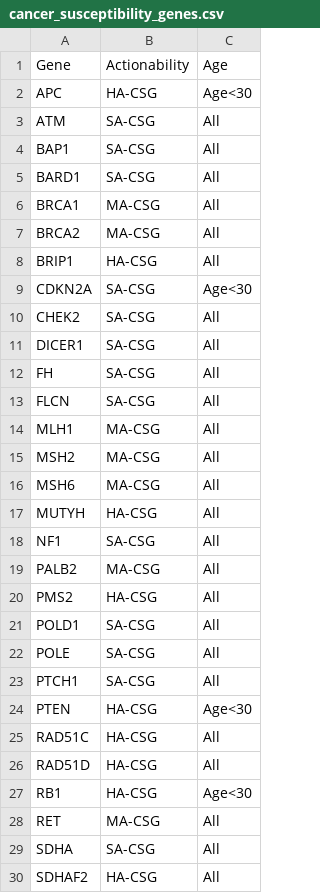
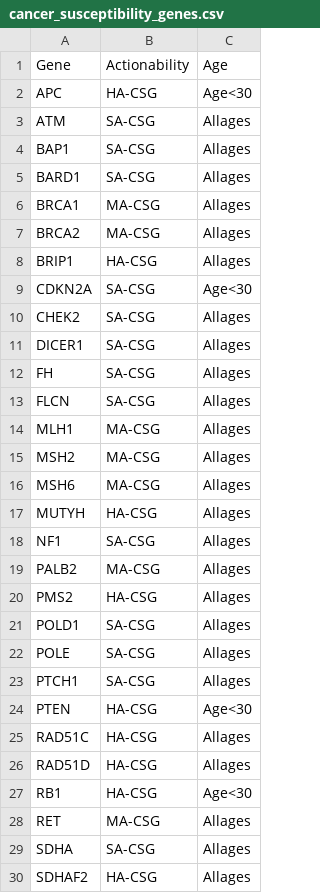
Before and after one commit to InPreD/reference, a CSV file: ESMO/PMWG_recommendations_2023/v1.0.0/cancer_susceptibility_genes.csv, drawn as a sheet; only a part is shown; the diff covers the shown part only.

```diff
--- a/ESMO/PMWG_recommendations_2023/v1.0.0/cancer_susceptibility_genes.csv
+++ b/ESMO/PMWG_recommendations_2023/v1.0.0/cancer_susceptibility_genes.csv
@@ -2,29 +2,29 @@ Gene	Actionability	Age
 APC	HA-CSG	Age<30
-ATM	SA-CSG	All
-BAP1	SA-CSG	All
-BARD1	SA-CSG	All
-BRCA1	MA-CSG	All
-BRCA2	MA-CSG	All
-BRIP1	HA-CSG	All
+ATM	SA-CSG	Allages
+BAP1	SA-CSG	Allages
+BARD1	SA-CSG	Allages
+BRCA1	MA-CSG	Allages
+BRCA2	MA-CSG	Allages
+BRIP1	HA-CSG	Allages
 CDKN2A	SA-CSG	Age<30
-CHEK2	SA-CSG	All
-DICER1	SA-CSG	All
-FH	SA-CSG	All
-FLCN	SA-CSG	All
-MLH1	MA-CSG	All
-MSH2	MA-CSG	All
-MSH6	MA-CSG	All
-MUTYH	HA-CSG	All
-NF1	SA-CSG	All
-PALB2	MA-CSG	All
-PMS2	HA-CSG	All
-POLD1	SA-CSG	All
-POLE	SA-CSG	All
-PTCH1	SA-CSG	All
+CHEK2	SA-CSG	Allages
+DICER1	SA-CSG	Allages
+FH	SA-CSG	Allages
+FLCN	SA-CSG	Allages
+MLH1	MA-CSG	Allages
+MSH2	MA-CSG	Allages
+MSH6	MA-CSG	Allages
+MUTYH	HA-CSG	Allages
+NF1	SA-CSG	Allages
+PALB2	MA-CSG	Allages
+PMS2	HA-CSG	Allages
+POLD1	SA-CSG	Allages
+POLE	SA-CSG	Allages
+PTCH1	SA-CSG	Allages
 PTEN	HA-CSG	Age<30
-RAD51C	HA-CSG	All
-RAD51D	HA-CSG	All
+RAD51C	HA-CSG	Allages
+RAD51D	HA-CSG	Allages
 RB1	HA-CSG	Age<30
-RET	MA-CSG	All
-SDHA	SA-CSG	All
-SDHAF2	HA-CSG	All
+RET	MA-CSG	Allages
+SDHA	SA-CSG	Allages
+SDHAF2	HA-CSG	Allages
```
Also changed, not shown: 9 edited cells elsewhere in this file, 1 other file.
